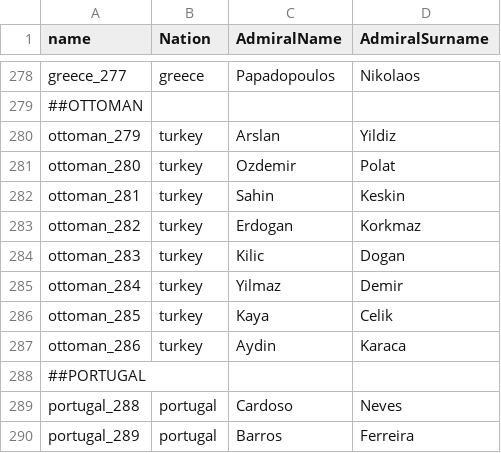
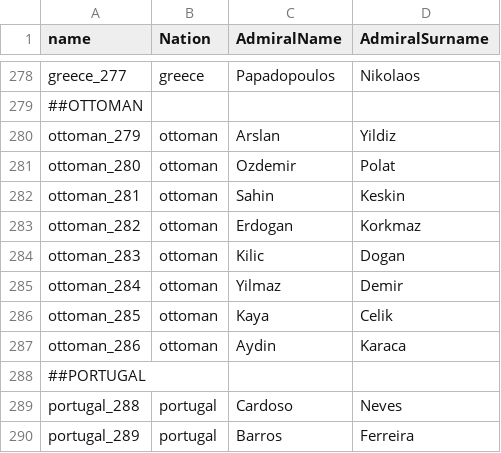
Before and after one commit to brothermunro/Dreadnought-Improvement-Project, a CSV file: aiAdmirals.csv, drawn as a sheet; only a part is shown, gaps mark what is left out.

Commit message:
Update aiAdmirals.csv
Again removing turkey and replacing with ottoman

```diff
--- a/aiAdmirals.csv
+++ b/aiAdmirals.csv
@@ -279,10 +279,10 @@ greece_277,greece,Papadopoulos,Nikolaos
 ##OTTOMAN,,,
-ottoman_279,turkey,Arslan,Yildiz
-ottoman_280,turkey,Ozdemir,Polat
-ottoman_281,turkey,Sahin,Keskin
-ottoman_282,turkey,Erdogan,Korkmaz
-ottoman_283,turkey,Kilic,Dogan
-ottoman_284,turkey,Yilmaz,Demir
-ottoman_285,turkey,Kaya,Celik
-ottoman_286,turkey,Aydin,Karaca
+ottoman_279,ottoman,Arslan,Yildiz
+ottoman_280,ottoman,Ozdemir,Polat
+ottoman_281,ottoman,Sahin,Keskin
+ottoman_282,ottoman,Erdogan,Korkmaz
+ottoman_283,ottoman,Kilic,Dogan
+ottoman_284,ottoman,Yilmaz,Demir
+ottoman_285,ottoman,Kaya,Celik
+ottoman_286,ottoman,Aydin,Karaca
 ##PORTUGAL,,,
```
